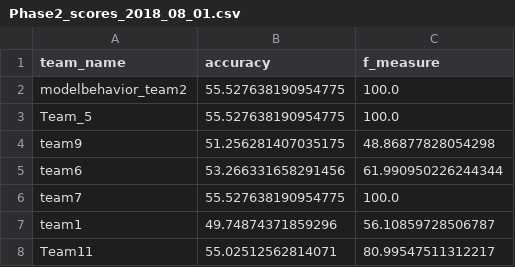
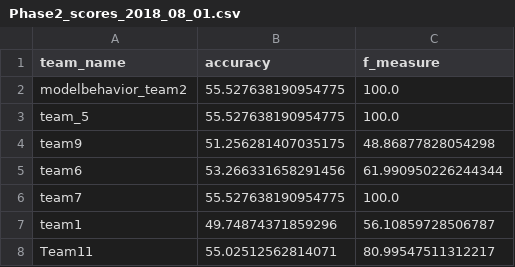
Before and after one commit to ehameyie/IMFS-Summer-Kaggle, a CSV file: scores/Phase 2 - scores/Phase2_scores_2018_08_01.csv, drawn as a sheet.

```diff
--- a/scores/Phase 2 - scores/Phase2_scores_2018_08_01.csv
+++ b/scores/Phase 2 - scores/Phase2_scores_2018_08_01.csv
@@ -2,3 +2,3 @@ team_name,accuracy,f_measure
 modelbehavior_team2,55.527638190954775,100.0
-Team_5,55.527638190954775,100.0
+team_5,55.527638190954775,100.0
 team9,51.256281407035175,48.86877828054298
```
Also changed, not shown: Final_scores_2018_08_01_sorted.csv, scores/Phase 2 - scores/Phase2_scores_2018_08_01_sorted.csv.
